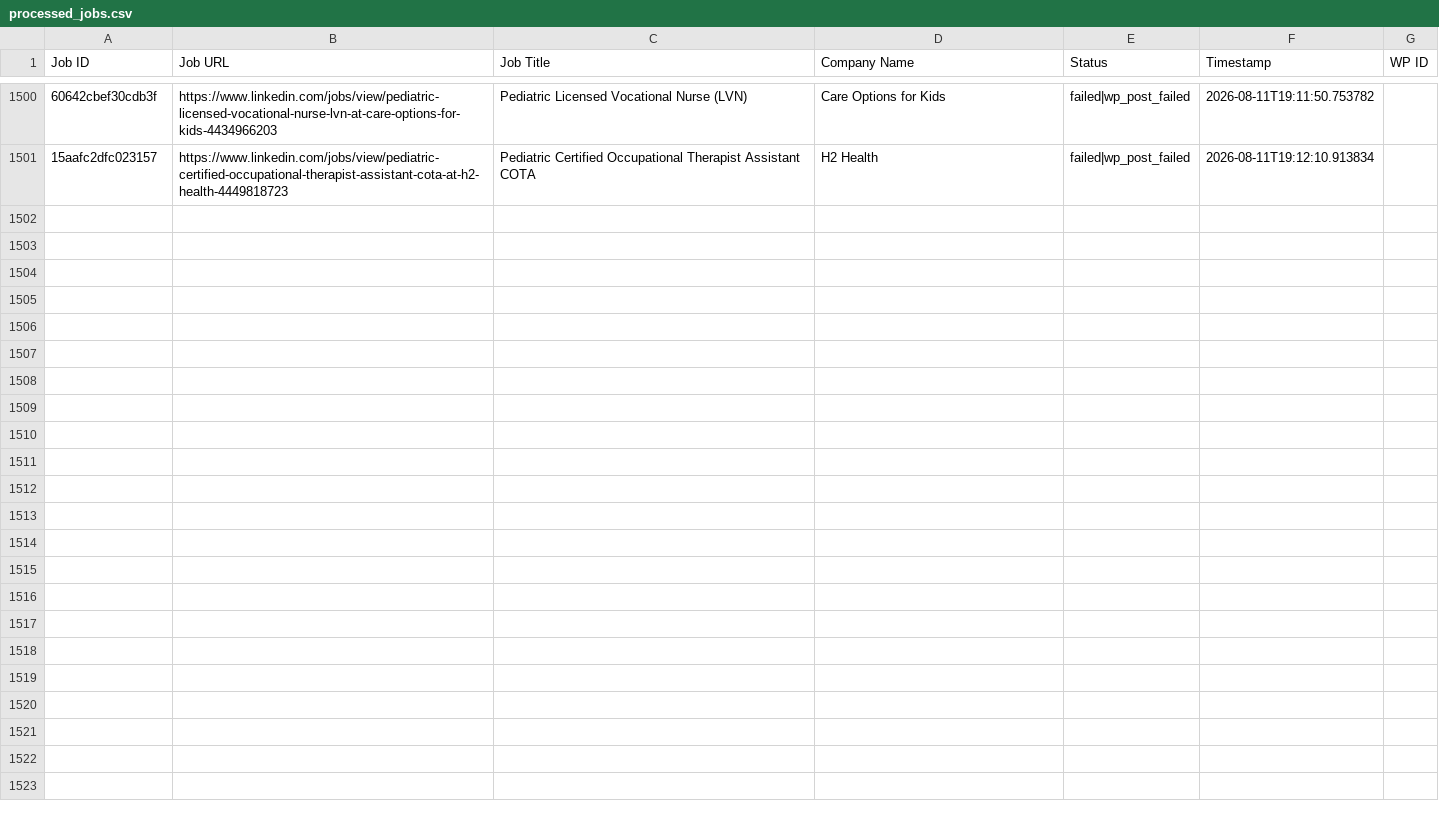
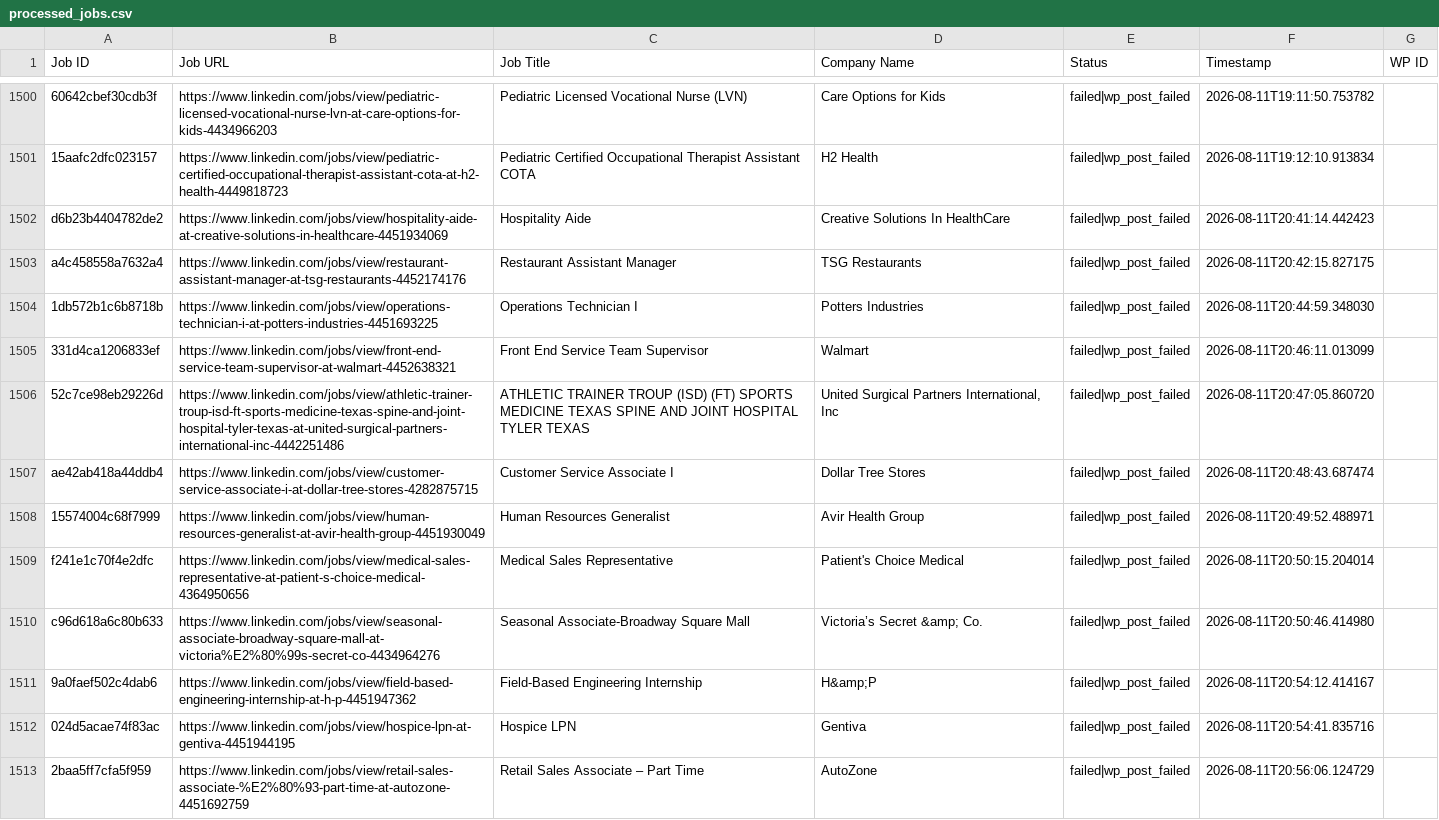
Before and after one commit to vindoky/ps, a CSV file: processed_jobs.csv, drawn as a sheet; only a part is shown, gaps mark what is left out; the diff names each change by its address in the sheet, - before the commit and + after, or states it on an @@ line.

```diff
--- a/processed_jobs.csv
+++ b/processed_jobs.csv
+row 1502: d6b23b4404782de2 | https://www.linkedin.com/jobs/view/hospitality-aide-at-creative-solutions-in-healthcare-4451934069 | Hospitality Aide | Creative Solutions In HealthCare | failed|wp_post_failed | 2026-08-11T20:41:14.442423
+row 1503: a4c458558a7632a4 | https://www.linkedin.com/jobs/view/restaurant-assistant-manager-at-tsg-restaurants-4452174176 | Restaurant Assistant Manager | TSG Restaurants | failed|wp_post_failed | 2026-08-11T20:42:15.827175
+row 1504: 1db572b1c6b8718b | https://www.linkedin.com/jobs/view/operations-technician-i-at-potters-industries-4451693225 | Operations Technician I | Potters Industries | failed|wp_post_failed | 2026-08-11T20:44:59.348030
+row 1505: 331d4ca1206833ef | https://www.linkedin.com/jobs/view/front-end-service-team-supervisor-at-walmart-4452638321 | Front End Service Team Supervisor | Walmart | failed|wp_post_failed | 2026-08-11T20:46:11.013099
+row 1506: 52c7ce98eb29226d | https://www.linkedin.com/jobs/view/athletic-trainer-troup-isd-ft-sports-medicine-texas-spine-and-joint-hospital-tyler-texas-at-united-surgical-partners-international-inc-4442251486 | ATHLETIC TRAINER TROUP (ISD) (FT) SPORTS MEDICINE TEXAS SPINE AND JOINT HOSPITAL TYLER TEXAS | United Surgical Partners International, Inc | failed|wp_post_failed | 2026-08-11T20:47:05.860720
+row 1507: ae42ab418a44ddb4 | https://www.linkedin.com/jobs/view/customer-service-associate-i-at-dollar-tree-stores-4282875715 | Customer Service Associate I | Dollar Tree Stores | failed|wp_post_failed | 2026-08-11T20:48:43.687474
+row 1508: 15574004c68f7999 | https://www.linkedin.com/jobs/view/human-resources-generalist-at-avir-health-group-4451930049 | Human Resources Generalist | Avir Health Group | failed|wp_post_failed | 2026-08-11T20:49:52.488971
+row 1509: f241e1c70f4e2dfc | https://www.linkedin.com/jobs/view/medical-sales-representative-at-patient-s-choice-medical-4364950656 | Medical Sales Representative | Patient's Choice Medical | failed|wp_post_failed | 2026-08-11T20:50:15.204014
+row 1510: c96d618a6c80b633 | https://www.linkedin.com/jobs/view/seasonal-associate-broadway-square-mall-at-victoria%E2%80%99s-secret-co-4434964276 | Seasonal Associate-Broadway Square Mall | Victoria’s Secret &amp; Co. | failed|wp_post_failed | 2026-08-11T20:50:46.414980
+row 1511: 9a0faef502c4dab6 | https://www.linkedin.com/jobs/view/field-based-engineering-internship-at-h-p-4451947362 | Field-Based Engineering Internship | H&amp;P | failed|wp_post_failed | 2026-08-11T20:54:12.414167
+row 1512: 024d5acae74f83ac | https://www.linkedin.com/jobs/view/hospice-lpn-at-gentiva-4451944195 | Hospice LPN | Gentiva | failed|wp_post_failed | 2026-08-11T20:54:41.835716
+row 1513: 2baa5ff7cfa5f959 | https://www.linkedin.com/jobs/view/retail-sales-associate-%E2%80%93-part-time-at-autozone-4451692759 | Retail Sales Associate – Part Time | AutoZone | failed|wp_post_failed | 2026-08-11T20:56:06.124729
```
